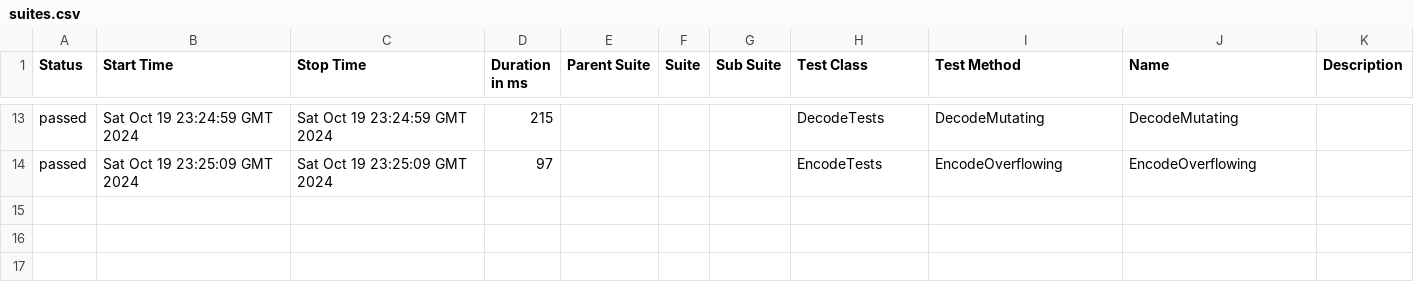
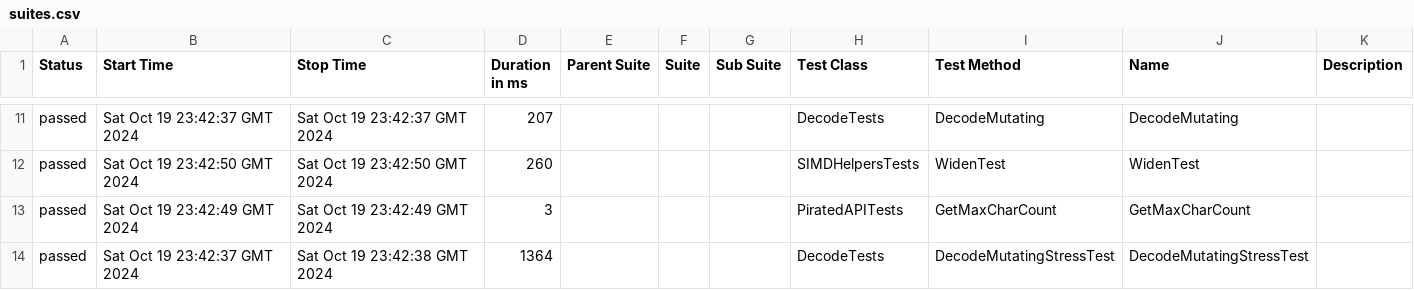
Before and after one commit to budgetdevv/Tokenizers.NET, a CSV file: data/suites.csv, drawn as a sheet; only a part is shown, gaps mark what is left out; the diff covers the shown part only.

```diff
--- a/data/suites.csv
+++ b/data/suites.csv
@@ -13,2 +11,4 @@
-"passed","Sat Oct 19 23:24:59 GMT 2024","Sat Oct 19 23:24:59 GMT 2024","215","","","","DecodeTests","DecodeMutating","DecodeMutating",""
-"passed","Sat Oct 19 23:25:09 GMT 2024","Sat Oct 19 23:25:09 GMT 2024","97","","","","EncodeTests","EncodeOverflowing","EncodeOverflowing",""
+"passed","Sat Oct 19 23:42:37 GMT 2024","Sat Oct 19 23:42:37 GMT 2024","207","","","","DecodeTests","DecodeMutating","DecodeMutating",""
+"passed","Sat Oct 19 23:42:50 GMT 2024","Sat Oct 19 23:42:50 GMT 2024","260","","","","SIMDHelpersTests","WidenTest","WidenTest",""
+"passed","Sat Oct 19 23:42:49 GMT 2024","Sat Oct 19 23:42:49 GMT 2024","3","","","","PiratedAPITests","GetMaxCharCount","GetMaxCharCount",""
+"passed","Sat Oct 19 23:42:37 GMT 2024","Sat Oct 19 23:42:38 GMT 2024","1364","","","","DecodeTests","DecodeMutatingStressTest","DecodeMutatingStressTest",""
```
Also changed, not shown: 3 added rows, 5 removed rows and 24 edited cells elsewhere in this file, 47 other files.
